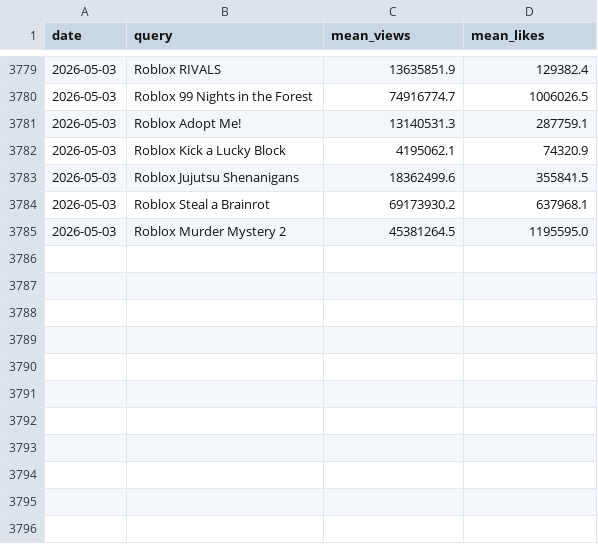
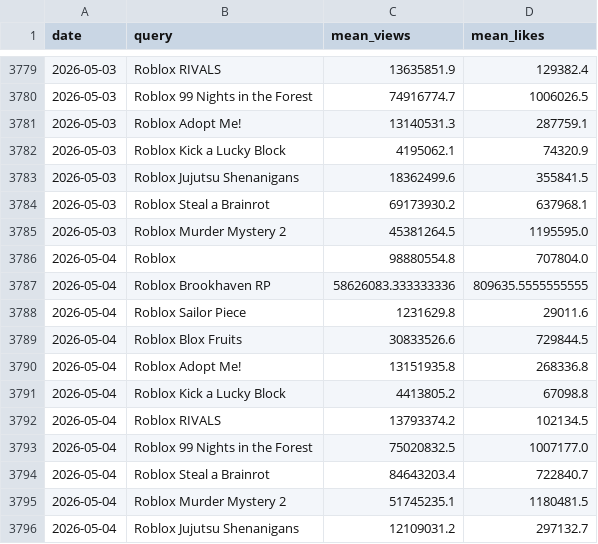
Before and after one commit to shiyu20000/Roblox-Game-Scraping, a CSV file: youtube_results.csv, drawn as a sheet; only a part is shown, gaps mark what is left out.

```diff
--- a/youtube_results.csv
+++ b/youtube_results.csv
@@ -3785 +3785,12 @@ date,query,mean_views,mean_likes
 2026-05-03,Roblox Murder Mystery 2,45381264.5,1195595.0
+2026-05-04,Roblox,98880554.8,707804.0
+2026-05-04,Roblox Brookhaven RP,58626083.333333336,809635.5555555555
+2026-05-04,Roblox Sailor Piece,1231629.8,29011.6
+2026-05-04,Roblox Blox Fruits,30833526.6,729844.5
+2026-05-04,Roblox Adopt Me!,13151935.8,268336.8
+2026-05-04,Roblox Kick a Lucky Block,4413805.2,67098.8
+2026-05-04,Roblox RIVALS,13793374.2,102134.5
+2026-05-04,Roblox 99 Nights in the Forest,75020832.5,1007177.0
+2026-05-04,Roblox Steal a Brainrot,84643203.4,722840.7
+2026-05-04,Roblox Murder Mystery 2,51745235.1,1180481.5
+2026-05-04,Roblox Jujutsu Shenanigans,12109031.2,297132.7
```
